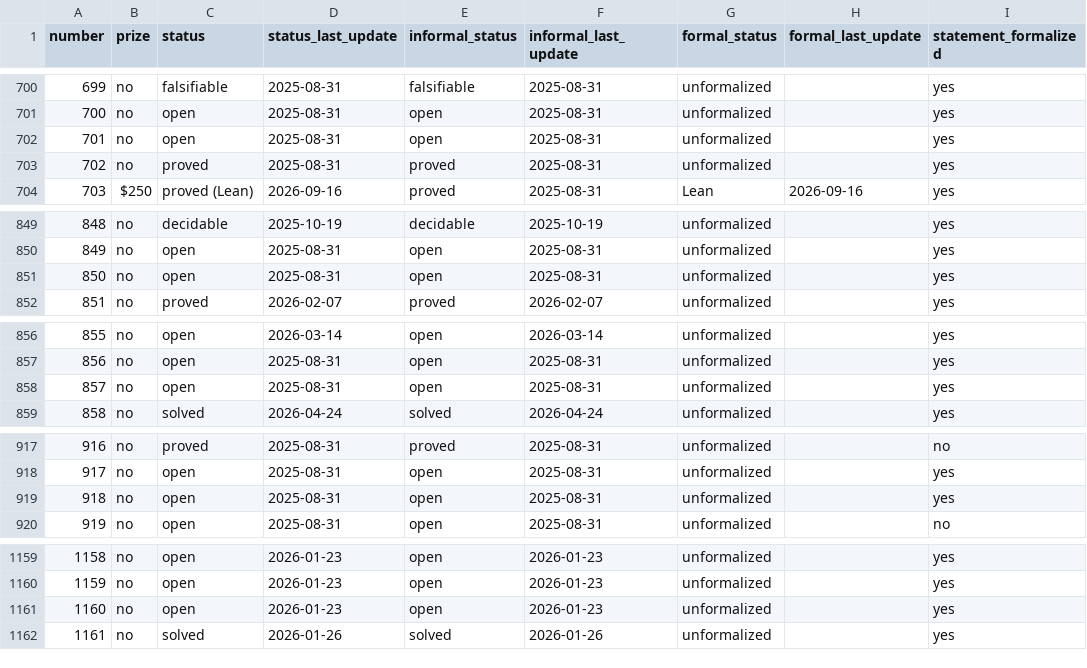
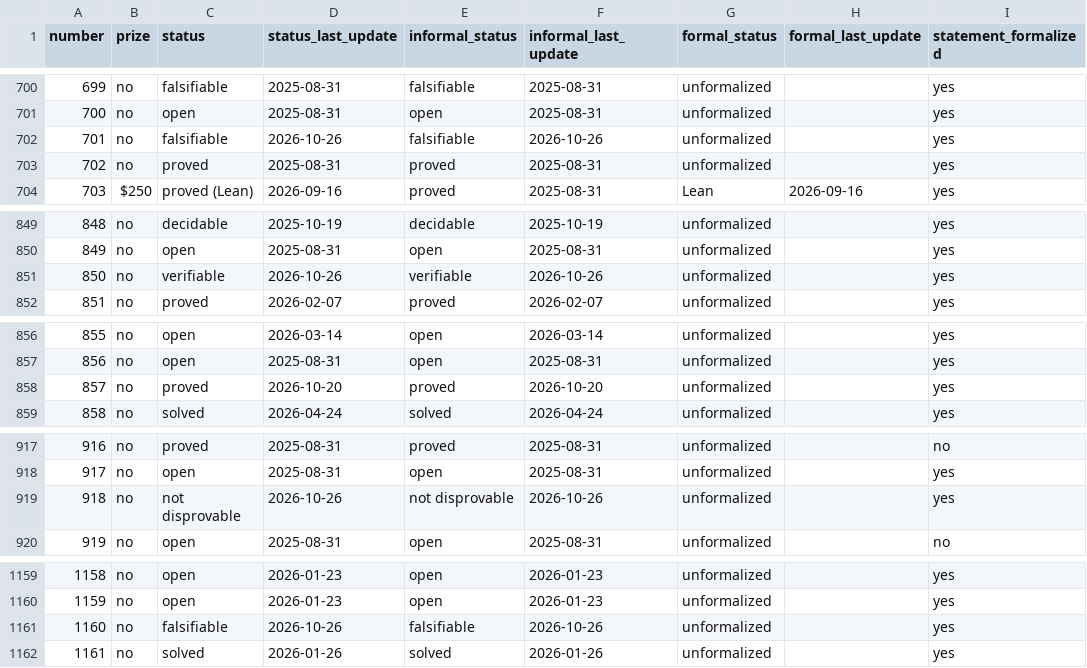
Before and after one commit to 000xx/frontier, a CSV file: data/datasets/erdos-problems/problems.csv, drawn as a sheet; only a part is shown, gaps mark what is left out; the diff covers the shown part only; the diff names each change by its address in the sheet, - before the commit and + after, or states it on an @@ line.

```diff
--- a/data/datasets/erdos-problems/problems.csv
+++ b/data/datasets/erdos-problems/problems.csv
-C702 (status): open
+C702 (status): falsifiable
-D702 (status_last_update): 2025-08-31
+D702 (status_last_update): 2026-10-26
-E702 (informal_status): open
+E702 (informal_status): falsifiable
-F702 (informal_last_update): 2025-08-31
+F702 (informal_last_update): 2026-10-26
-C851 (status): open
+C851 (status): verifiable
-D851 (status_last_update): 2025-08-31
+D851 (status_last_update): 2026-10-26
-E851 (informal_status): open
+E851 (informal_status): verifiable
-F851 (informal_last_update): 2025-08-31
+F851 (informal_last_update): 2026-10-26
-C858 (status): open
+C858 (status): proved
-D858 (status_last_update): 2025-08-31
+D858 (status_last_update): 2026-10-20
-E858 (informal_status): open
+E858 (informal_status): proved
-F858 (informal_last_update): 2025-08-31
+F858 (informal_last_update): 2026-10-20
-C919 (status): open
+C919 (status): not disprovable
-D919 (status_last_update): 2025-08-31
+D919 (status_last_update): 2026-10-26
-E919 (informal_status): open
+E919 (informal_status): not disprovable
-F919 (informal_last_update): 2025-08-31
+F919 (informal_last_update): 2026-10-26
-C1161 (status): open
+C1161 (status): falsifiable
-D1161 (status_last_update): 2026-01-23
+D1161 (status_last_update): 2026-10-26
-E1161 (informal_status): open
+E1161 (informal_status): falsifiable
-F1161 (informal_last_update): 2026-01-23
+F1161 (informal_last_update): 2026-10-26
```
Also changed, not shown: 113 edited cells elsewhere in this file, data/datasets/erdos-problems/statistics_history.csv, 54 other files.
